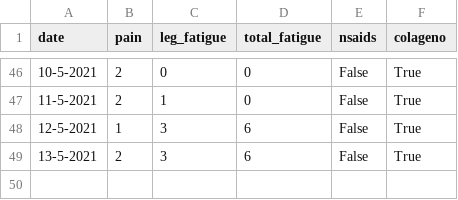
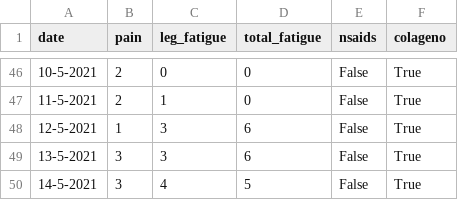
Before and after one commit to cmougan/knee, a CSV file: data/pain.csv, drawn as a sheet; only a part is shown, gaps mark what is left out.

```diff
--- a/data/pain.csv
+++ b/data/pain.csv
@@ -48,2 +48,3 @@ date,pain, leg_fatigue, total_fatigue, nsaids, colageno,
 12-5-2021, 1,3, 6, False, True
-13-5-2021, 2,3, 6, False, True
+13-5-2021, 3,3, 6, False, True
+14-5-2021, 3,4, 5, False, True
```
Also changed, not shown: data/sport.csv.
